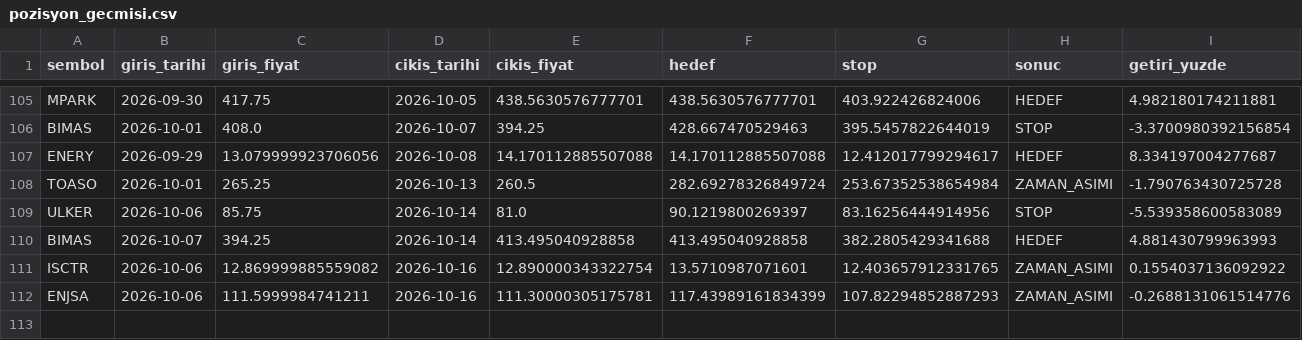
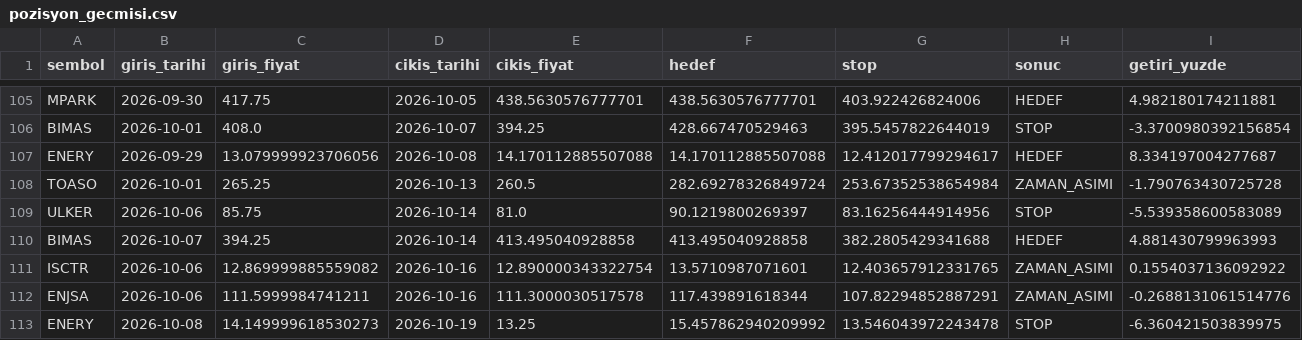
Before and after one commit to sifirdanbine01-commits/bist100-ai-tahmin, a CSV file: pozisyon_gecmisi.csv, drawn as a sheet; only a part is shown, gaps mark what is left out; rows hold the shown columns only; the diff names each change by its address in the sheet, - before the commit and + after, or states it on an @@ line.

```diff
--- a/pozisyon_gecmisi.csv
+++ b/pozisyon_gecmisi.csv
-E112 (cikis_fiyat): 111.30000305175781
+E112 (cikis_fiyat): 111.3000030517578
-F112 (hedef): 117.43989161834399
+F112 (hedef): 117.439891618344
-G112 (stop): 107.82294852887293
+G112 (stop): 107.82294852887291
+row 113: ENERY | 2026-10-08 | 14.149999618530273 | 2026-10-19 | 13.25 | 15.457862940209992 | 13.546043972243478 | STOP | -6.360421503839975
```
Also changed, not shown: sorgu_gecmisi.csv, 1 other file.
